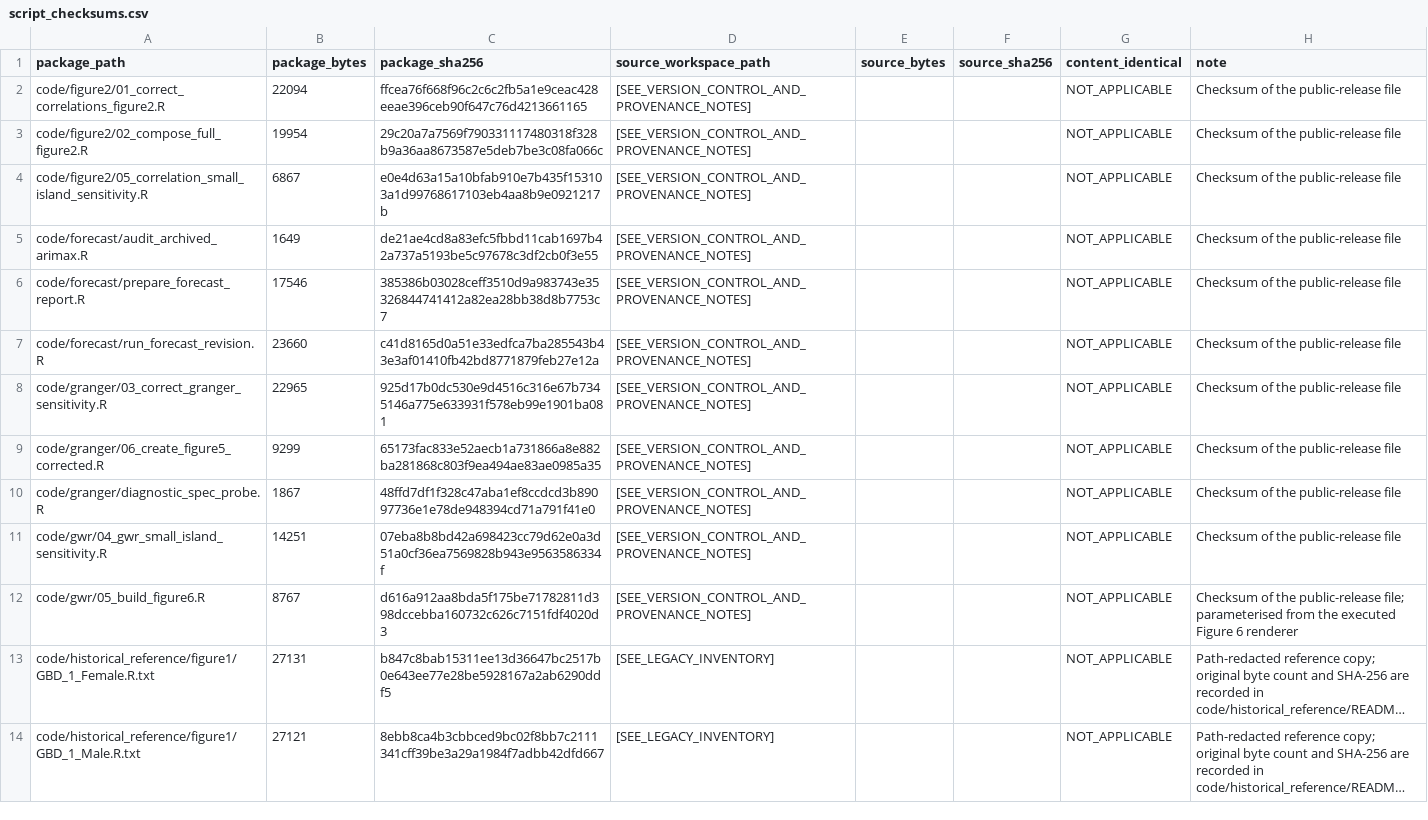
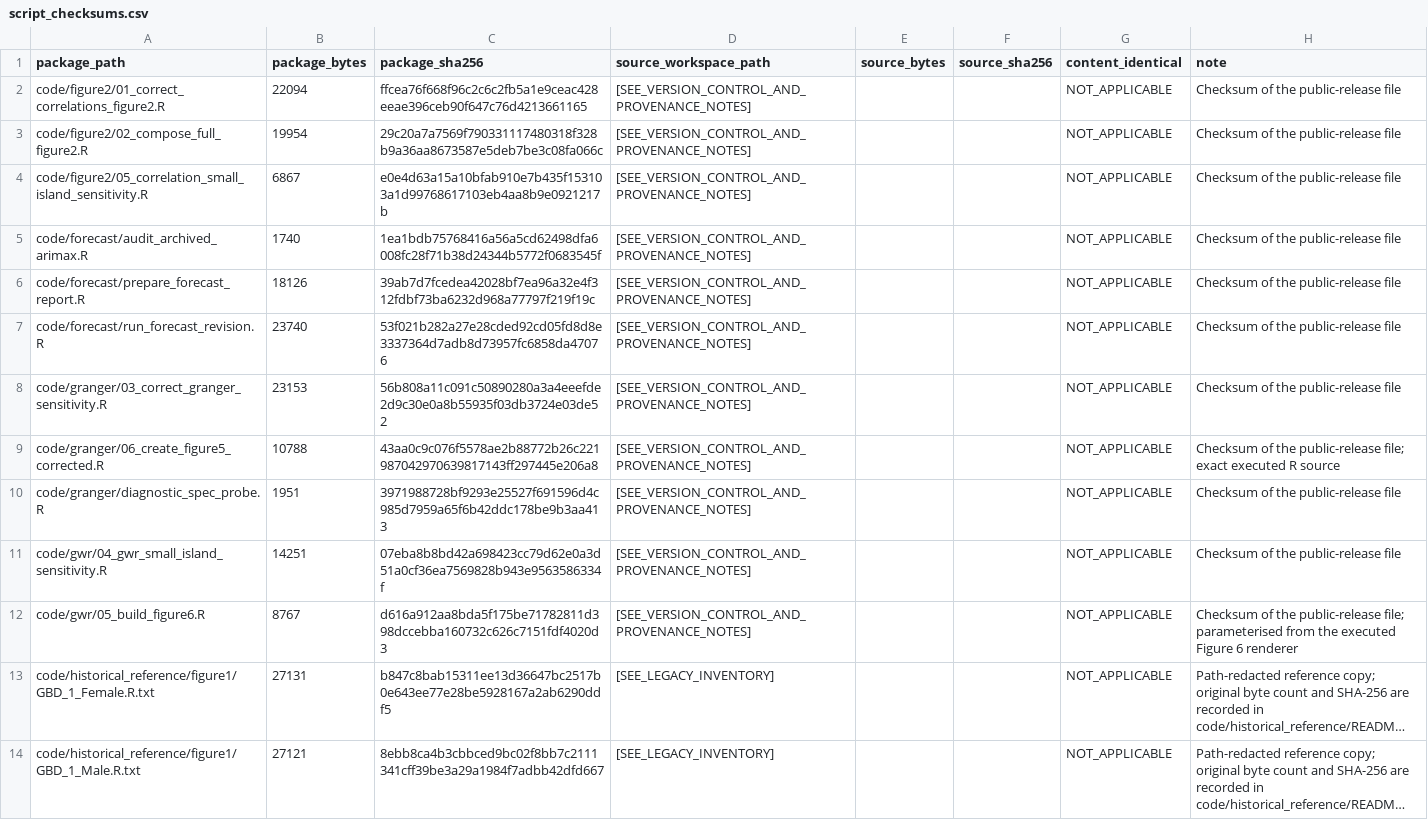
Before and after one commit to casper4869/IHD-DD-reproducibility, a CSV file: manifests/script_checksums.csv, drawn as a sheet; only a part is shown; long unchanged cells end in ….

```diff
--- a/manifests/script_checksums.csv
+++ b/manifests/script_checksums.csv
@@ -4,8 +4,8 @@ code/figure2/02_compose_full_figure2.R,19954,29c20a7a7569f790331117480318f328b9a
 code/figure2/05_correlation_small_island_sensitivity.R,6867,e0e4d63a15a10bfab910e7b435f153103a1d99768617103eb4aa8b9e0921217b,[SEE_VERSION_CONTROL_AND_PROVENANCE_NOTES],,,NOT_APPLICABLE,Checksum of the public-release file
-code/forecast/audit_archived_arimax.R,1649,de21ae4cd8a83efc5fbbd11cab1697b42a737a5193be5c97678c3df2cb0f3e55,[SEE_VERSION_CONTROL_AND_PROVENANCE_NOTES],,,NOT_APPLICABLE,Checksum of the public-release file
-code/forecast/prepare_forecast_report.R,17546,385386b03028ceff3510d9a983743e35326844741412a82ea28bb38d8b7753c7,[SEE_VERSION_CONTROL_AND_PROVENANCE_NOTES],,,NOT_APPLICABLE,Checksum of the public-release file
-code/forecast/run_forecast_revision.R,23660,c41d8165d0a51e33edfca7ba285543b43e3af01410fb42bd8771879feb27e12a,[SEE_VERSION_CONTROL_AND_PROVENANCE_NOTES],,,NOT_APPLICABLE,Checksum of the public-release file
-code/granger/03_correct_granger_sensitivity.R,22965,925d17b0dc530e9d4516c316e67b7345146a775e633931f578eb99e1901ba081,[SEE_VERSION_CONTROL_AND_PROVENANCE_NOTES],,,NOT_APPLICABLE,Checksum of the public-release file
-code/granger/06_create_figure5_corrected.R,9299,65173fac833e52aecb1a731866a8e882ba281868c803f9ea494ae83ae0985a35,[SEE_VERSION_CONTROL_AND_PROVENANCE_NOTES],,,NOT_APPLICABLE,Checksum of the public-release file
-code/granger/diagnostic_spec_probe.R,1867,48ffd7df1f328c47aba1ef8ccdcd3b89097736e1e78de948394cd71a791f41e0,[SEE_VERSION_CONTROL_AND_PROVENANCE_NOTES],,,NOT_APPLICABLE,Checksum of the public-release file
+code/forecast/audit_archived_arimax.R,1740,1ea1bdb75768416a56a5cd62498dfa6008fc28f71b38d24344b5772f0683545f,[SEE_VERSION_CONTROL_AND_PROVENANCE_NOTES],,,NOT_APPLICABLE,Checksum of the public-release file
+code/forecast/prepare_forecast_report.R,18126,39ab7d7fcedea42028bf7ea96a32e4f312fdbf73ba6232d968a77797f219f19c,[SEE_VERSION_CONTROL_AND_PROVENANCE_NOTES],,,NOT_APPLICABLE,Checksum of the public-release file
+code/forecast/run_forecast_revision.R,23740,53f021b282a27e28cded92cd05fd8d8e3337364d7adb8d73957fc6858da47076,[SEE_VERSION_CONTROL_AND_PROVENANCE_NOTES],,,NOT_APPLICABLE,Checksum of the public-release file
+code/granger/03_correct_granger_sensitivity.R,23153,56b808a11c091c50890280a3a4eeefde2d9c30e0a8b55935f03db3724e03de52,[SEE_VERSION_CONTROL_AND_PROVENANCE_NOTES],,,NOT_APPLICABLE,Checksum of the public-release file
+code/granger/06_create_figure5_corrected.R,10788,43aa0c9c076f5578ae2b88772b26c221987042970639817143ff297445e206a8,[SEE_VERSION_CONTROL_AND_PROVENANCE_NOTES],,,NOT_APPLICABLE,Checksum of the public-release file; exact executed R source
+code/granger/diagnostic_spec_probe.R,1951,3971988728bf9293e25527f691596d4c985d7959a65f6b42ddc178be9b3aa413,[SEE_VERSION_CONTROL_AND_PROVENANCE_NOTES],,,NOT_APPLICABLE,Checksum of the public-release file
 code/gwr/04_gwr_small_island_sensitivity.R,14251,07eba8b8bd42a698423cc79d62e0a3d51a0cf36ea7569828b943e9563586334f,[SEE_VERSION_CONTROL_AND_PROVENANCE_NOTES],,,NOT_APPLICABLE,Checksum of the public-release file
```
Also changed, not shown: derived_data/forecast/output_checksums.csv, derived_data/granger/Figure5_corrected_source.csv, 49 other files.
